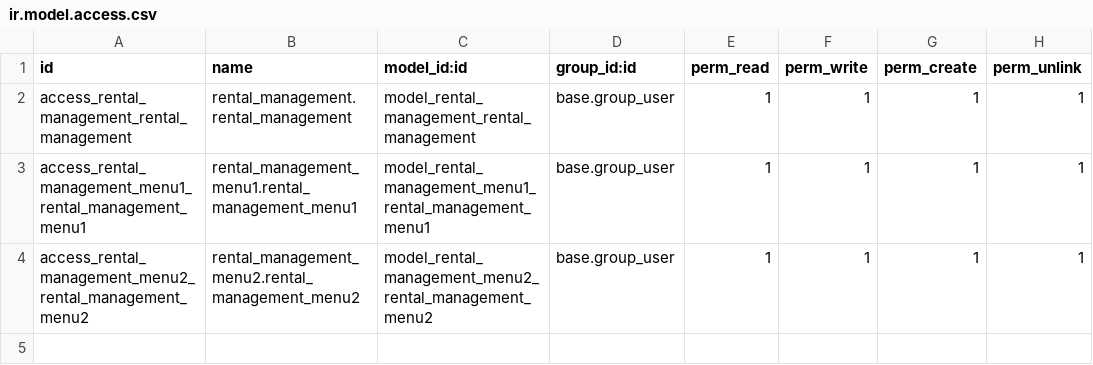
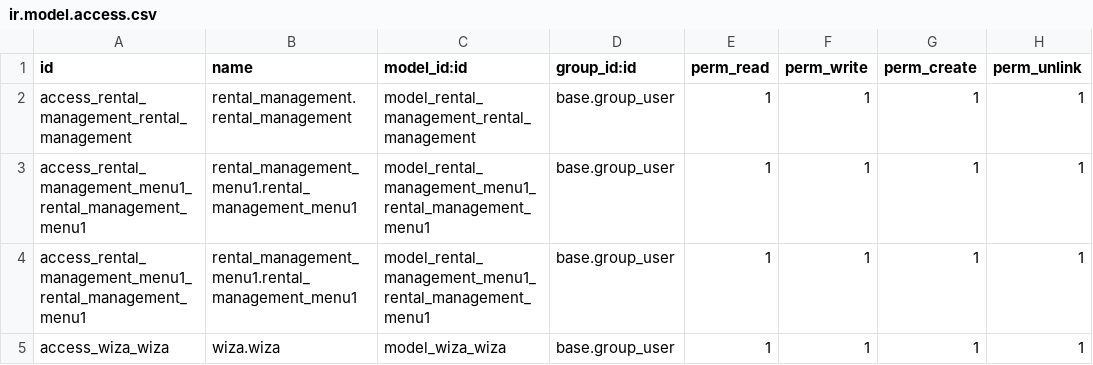
Before and after one commit to DHRUV-ICT/odoo15, a CSV file: dailywork_odoo15/custome_1/rental_management/security/ir.model.access.csv, drawn as a sheet.

```diff
--- a/dailywork_odoo15/custome_1/rental_management/security/ir.model.access.csv
+++ b/dailywork_odoo15/custome_1/rental_management/security/ir.model.access.csv
@@ -3,2 +3,3 @@ access_rental_management_rental_management,rental_management.rental_management,m
 access_rental_management_menu1_rental_management_menu1,rental_management_menu1.rental_management_menu1,model_rental_management_menu1_rental_management_menu1,base.group_user,1,1,1,1
-access_rental_management_menu2_rental_management_menu2,rental_management_menu2.rental_management_menu2,model_rental_management_menu2_rental_management_menu2,base.group_user,1,1,1,1
+access_rental_management_menu1_rental_management_menu1,rental_management_menu1.rental_management_menu1,model_rental_management_menu1_rental_management_menu1,base.group_user,1,1,1,1
+access_wiza_wiza,wiza.wiza,model_wiza_wiza,base.group_user,1,1,1,1
```
Also changed, not shown: dailywork_odoo15/custome_1/vollyball/security/ir.model.access.csv, 19 other files.
